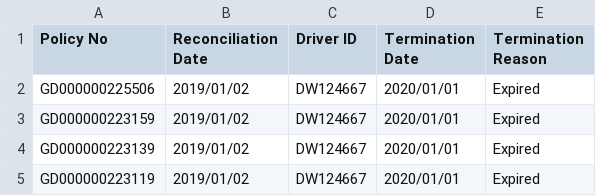
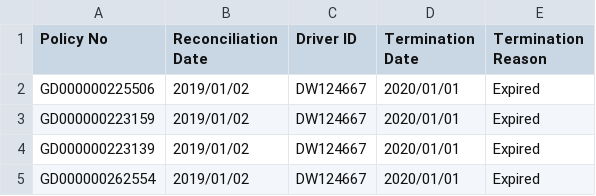
Before and after one commit to dorise1/test, a CSV file: Termination.csv, drawn as a sheet.

Commit message:
Update Termination.csv

```diff
--- a/Termination.csv
+++ b/Termination.csv
@@ -4,2 +4,2 @@ GD000000223159,2019/01/02,DW124667,2020/01/01,Expired
 GD000000223139,2019/01/02,DW124667,2020/01/01,Expired
-GD000000223119,2019/01/02,DW124667,2020/01/01,Expired
+GD000000262554,2019/01/02,DW124667,2020/01/01,Expired
```
